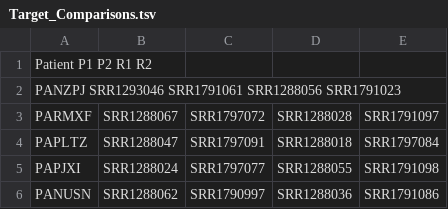
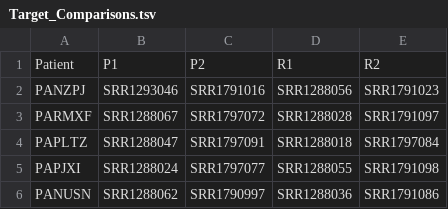
Before and after one commit to manutorresdiz/snakemake_rmats, a TSV file: metadata/Target_Comparisons.tsv, drawn as a sheet; only a part is shown.

Commit message:
Update

```diff
--- a/metadata/Target_Comparisons.tsv
+++ b/metadata/Target_Comparisons.tsv
@@ -1,3 +1,3 @@
-Patient P1  P2  R1  R2
-PANZPJ  SRR1293046  SRR1791061  SRR1288056  SRR1791023
+Patient	P1	P2	R1	R2
+PANZPJ	SRR1293046	SRR1791016	SRR1288056	SRR1791023
 PARMXF	SRR1288067	SRR1797072	SRR1288028	SRR1791097
```
